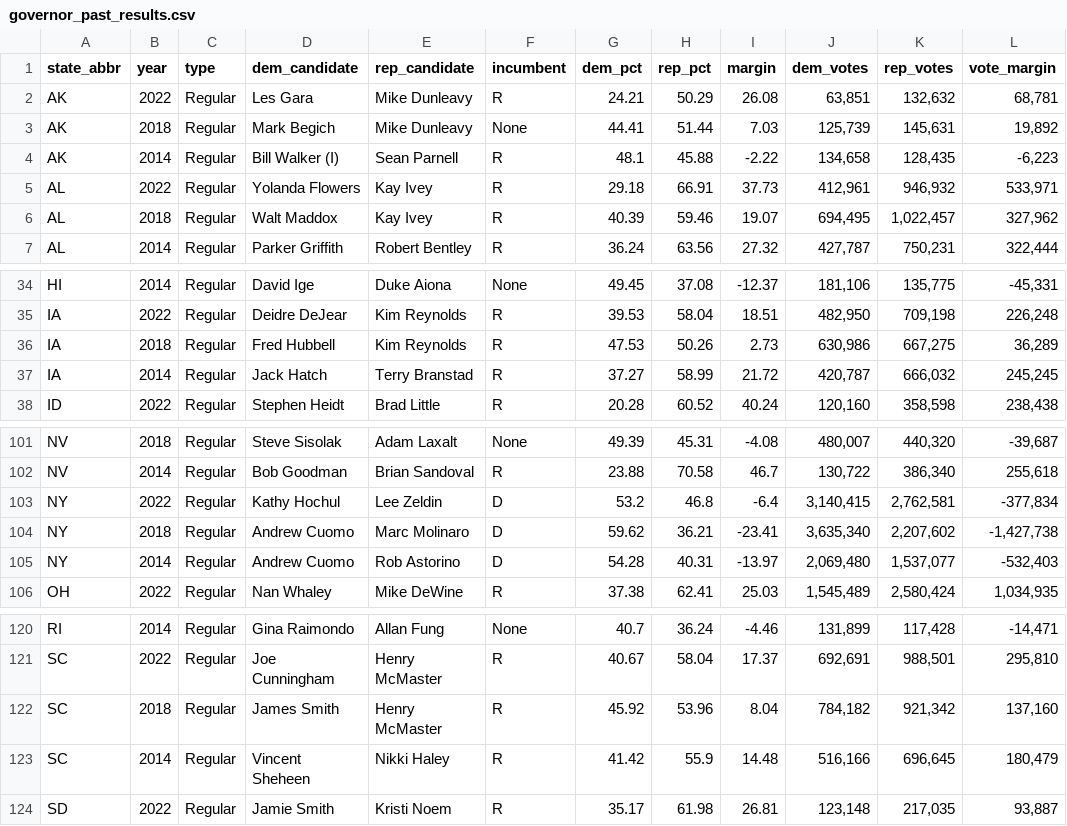
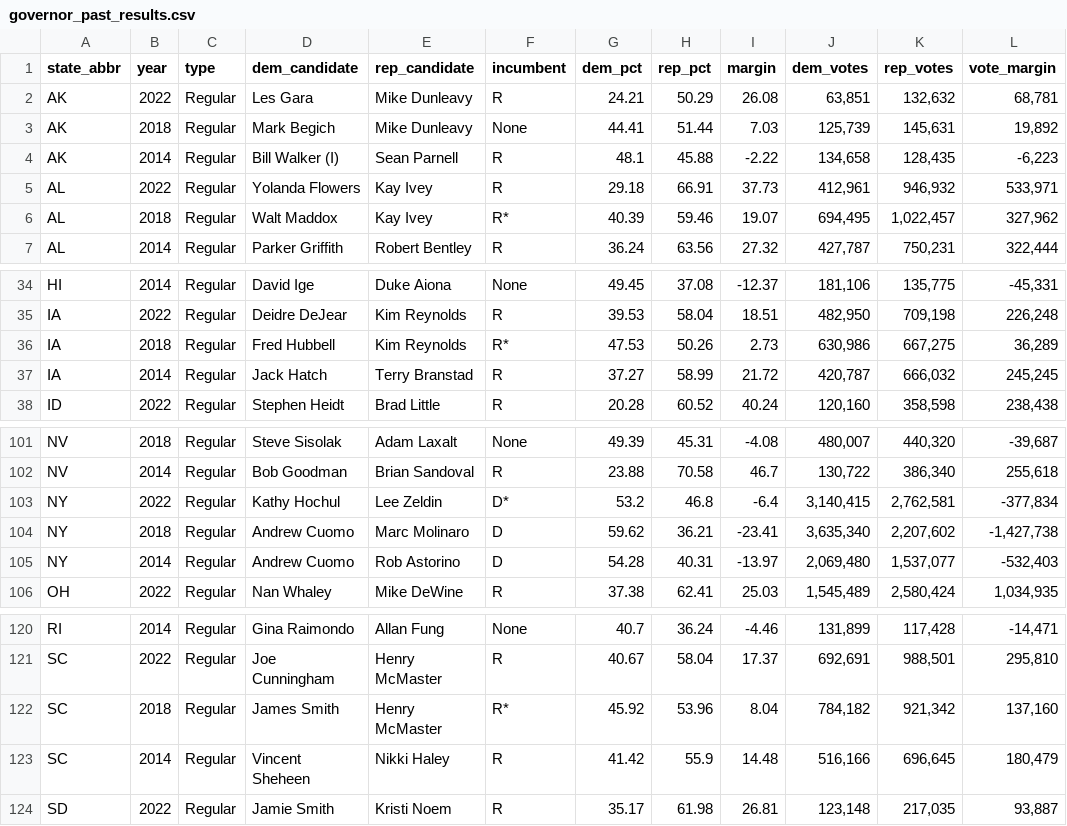
Before and after one commit to rickyawesome99/election-map, a CSV file: data-entry/governor_past_results.csv, drawn as a sheet; only a part is shown, gaps mark what is left out; the diff names each change by its address in the sheet, - before the commit and + after, or states it on an @@ line.

```diff
--- a/data-entry/governor_past_results.csv
+++ b/data-entry/governor_past_results.csv
-F6 (incumbent): R
+F6 (incumbent): R*
-F36 (incumbent): R
+F36 (incumbent): R*
-F103 (incumbent): D
+F103 (incumbent): D*
-F122 (incumbent): R
+F122 (incumbent): R*
```
Also changed, not shown: data-entry/governor_seats.csv, data-entry/house_seats.csv, 49 other files.
